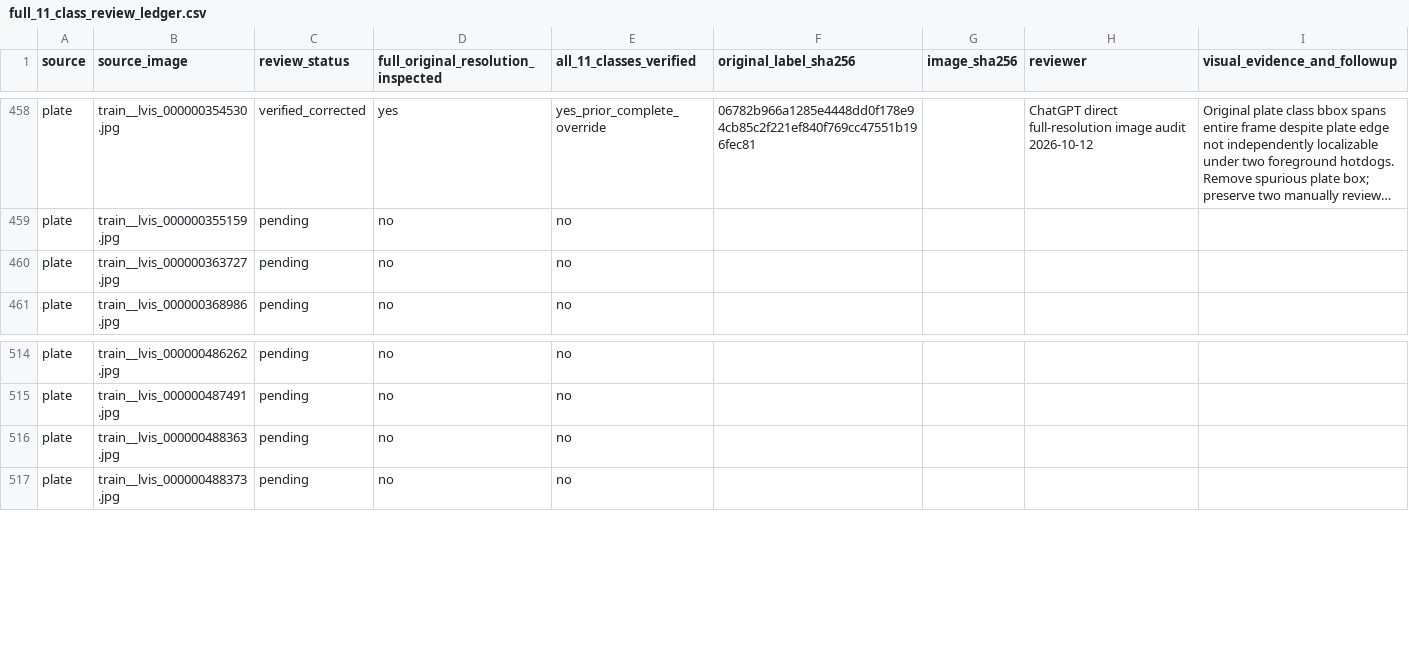
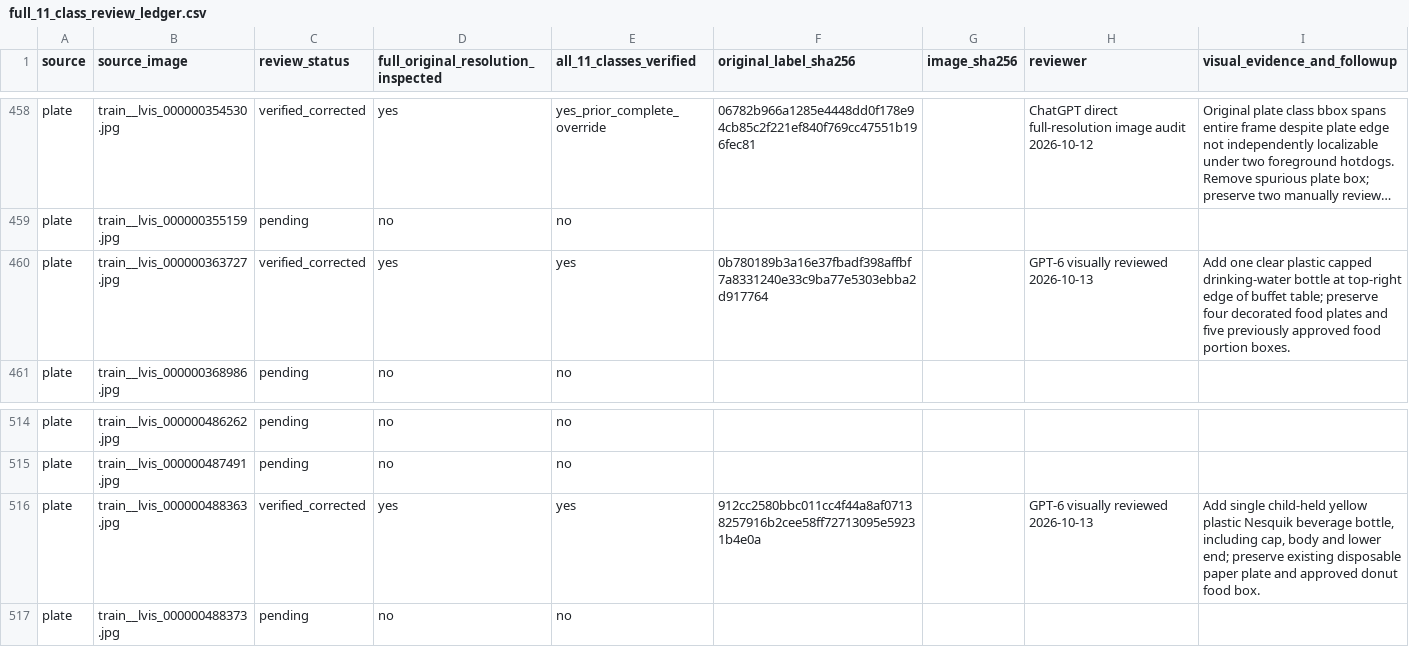
Before and after one commit to cx-57/yolo-cafeteria-research, a CSV file: data/audits/v2_review_2026-10-12/full_11_class_review_ledger.csv, drawn as a sheet; only a part is shown, gaps mark what is left out; long unchanged cells end in ….

Commit message:
Sign off two newly annotated plastic drink bottles in LVIS scenes

```diff
--- a/data/audits/v2_review_2026-10-12/full_11_class_review_ledger.csv
+++ b/data/audits/v2_review_2026-10-12/full_11_class_review_ledger.csv
@@ -459,3 +459,3 @@
 "plate","train__lvis_000000355159.jpg","pending","no","no","","","",""
-"plate","train__lvis_000000363727.jpg","pending","no","no","","","",""
+"plate","train__lvis_000000363727.jpg","verified_corrected","yes","yes","0b780189b3a16e37fbadf398affbf7a8331240e33c9ba77e5303ebba2d917764","","GPT-6 visually reviewed 2026-10-13","Add one clear plastic capped drinking-water bottle at top-right edge of buffet table; preserve four decorated food plates and five previously approved food portion boxes."
 "plate","train__lvis_000000368986.jpg","pending","no","no","","","",""
@@ -515,3 +515,3 @@
 "plate","train__lvis_000000487491.jpg","pending","no","no","","","",""
-"plate","train__lvis_000000488363.jpg","pending","no","no","","","",""
+"plate","train__lvis_000000488363.jpg","verified_corrected","yes","yes","912cc2580bbc011cc4f44a8af07138257916b2cee58ff72713095e59231b4e0a","","GPT-6 visually reviewed 2026-10-13","Add single child-held yellow plastic Nesquik beverage bottle, including cap, body and lower end; preserve existing disposable paper plate and approved donut food box."
 "plate","train__lvis_000000488373.jpg","pending","no","no","","","",""
```
